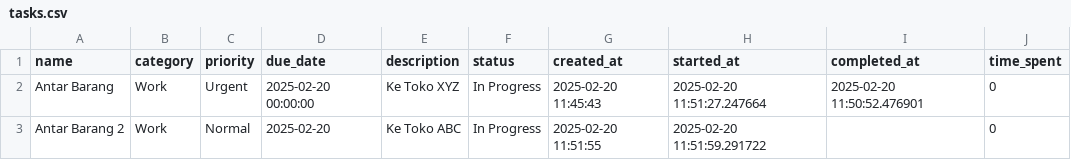
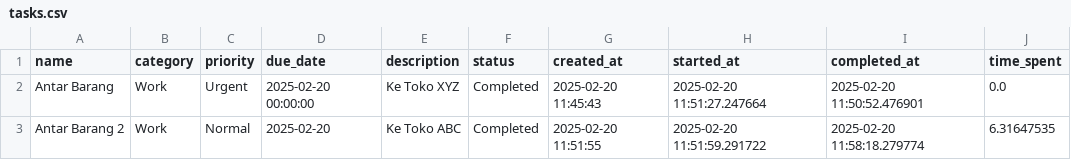
Before and after one commit to Altruism23/myactivities, a CSV file: tasks.csv, drawn as a sheet.

```diff
--- a/tasks.csv
+++ b/tasks.csv
@@ -1,3 +1,3 @@
 name,category,priority,due_date,description,status,created_at,started_at,completed_at,time_spent
-Antar Barang,Work,Urgent,2025-02-20 00:00:00,Ke Toko XYZ,In Progress,2025-02-20 11:45:43,2025-02-20 11:51:27.247664,2025-02-20 11:50:52.476901,0
-Antar Barang 2,Work,Normal,2025-02-20,Ke Toko ABC,In Progress,2025-02-20 11:51:55,2025-02-20 11:51:59.291722,,0
+Antar Barang,Work,Urgent,2025-02-20 00:00:00,Ke Toko XYZ,Completed,2025-02-20 11:45:43,2025-02-20 11:51:27.247664,2025-02-20 11:50:52.476901,0.0
+Antar Barang 2,Work,Normal,2025-02-20,Ke Toko ABC,Completed,2025-02-20 11:51:55,2025-02-20 11:51:59.291722,2025-02-20 11:58:18.279774,6.31647535
```
Also changed, not shown: 4 other files.
